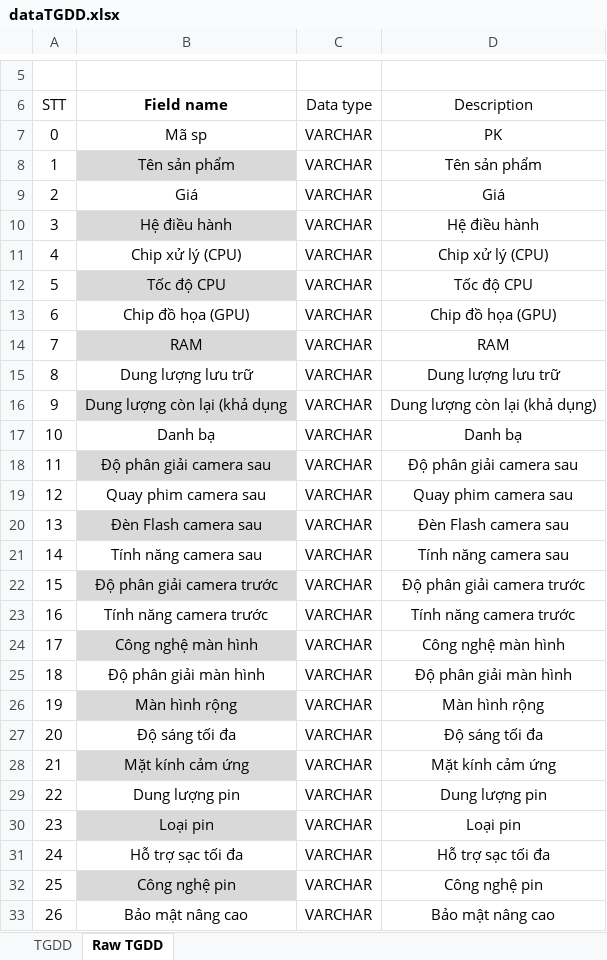
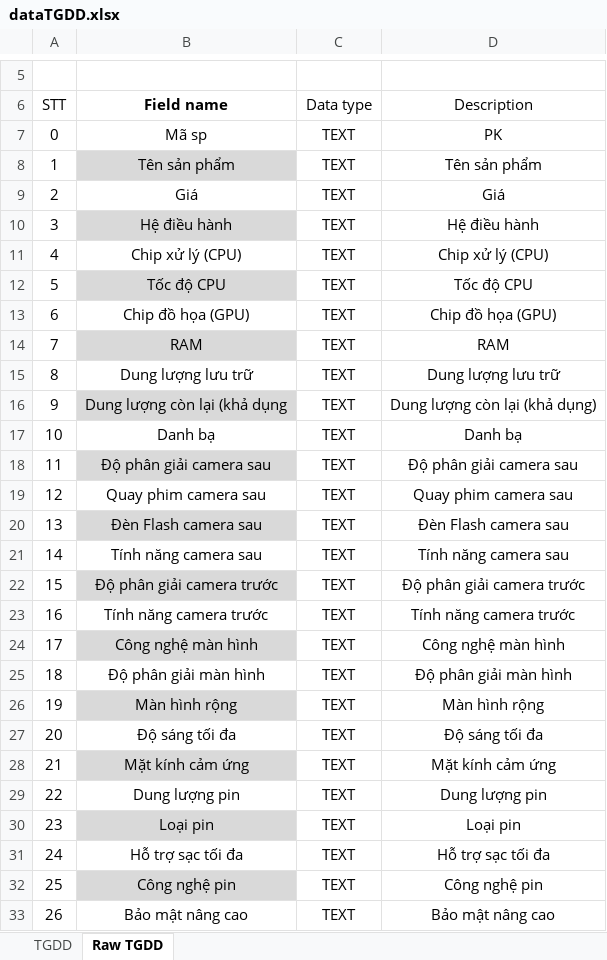
Before and after one commit to TungDo134/Data-Warehouse, an Excel workbook: structure-data_sample-excel/dataTGDD.xlsx, sheet Raw TGDD, drawn as a sheet; only a part is shown, gaps mark what is left out; values as stored, in another font and other column widths than the file's, no borders; table styles not drawn; the diff covers the shown part only; the diff names each change by its address in the sheet, - before the commit and + after, or states it on an @@ line.

```diff
--- a/structure-data_sample-excel/dataTGDD.xlsx (sheet Raw TGDD)
+++ b/structure-data_sample-excel/dataTGDD.xlsx (sheet Raw TGDD)
-C7:C33 (Data type): VARCHAR
+C7:C33 (Data type): TEXT
```
Also changed, not shown: 22 edited cells elsewhere in this sheet, sheet TGDD, 2 other files.
